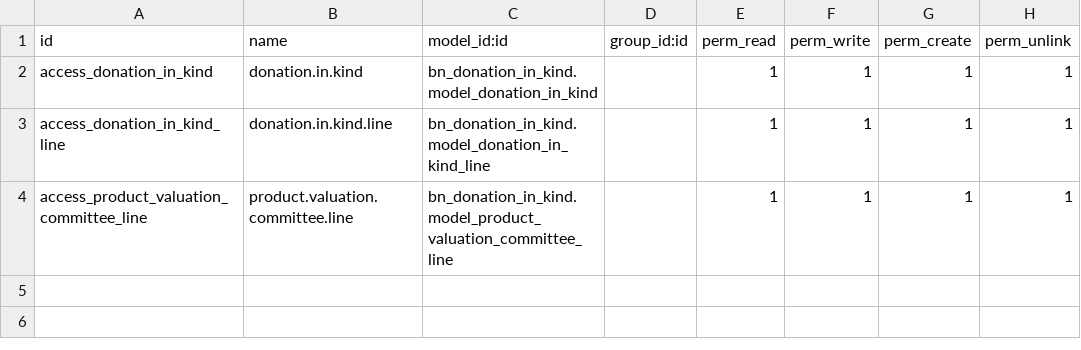
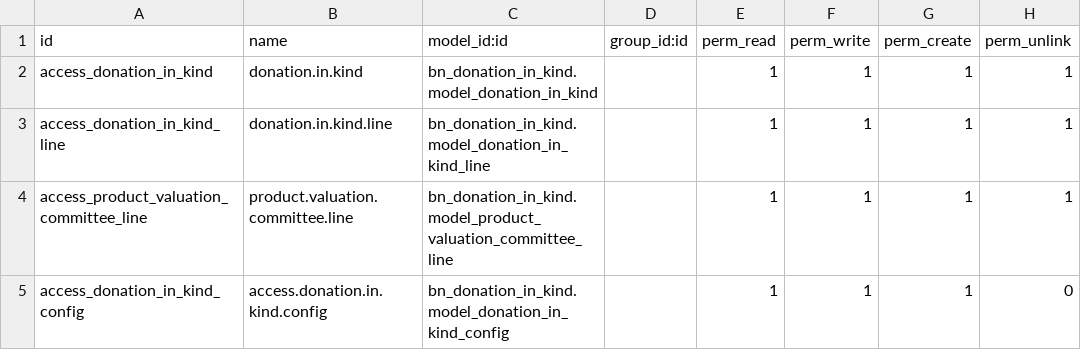
Before and after one commit to Saylani-Welfare-Trust/swit-odoo, a CSV file: custom-addons/bn_donation_in_kind/security/ir.model.access.csv, drawn as a sheet; the diff names each change by its address in the sheet, - before the commit and + after, or states it on an @@ line.

```diff
--- a/custom-addons/bn_donation_in_kind/security/ir.model.access.csv
+++ b/custom-addons/bn_donation_in_kind/security/ir.model.access.csv
+row 5: access_donation_in_kind_config | access.donation.in.kind.config | bn_donation_in_kind.model_donation_in_kind_config |  | 1 | 1 | 1 | 0
```
Also changed, not shown: 25 other files.
